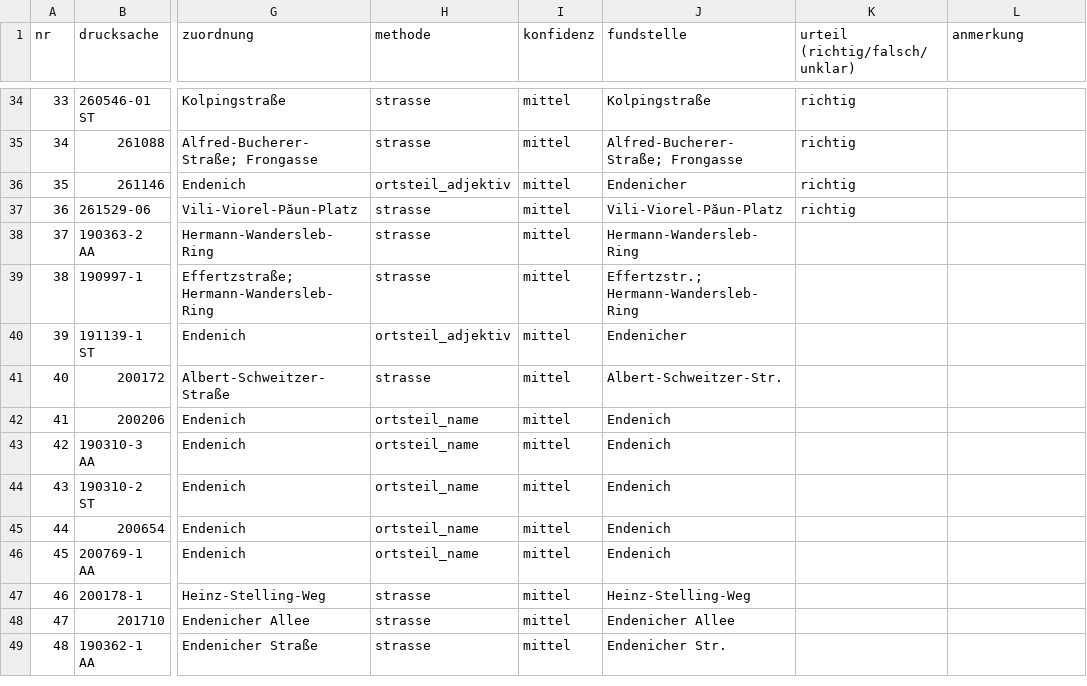
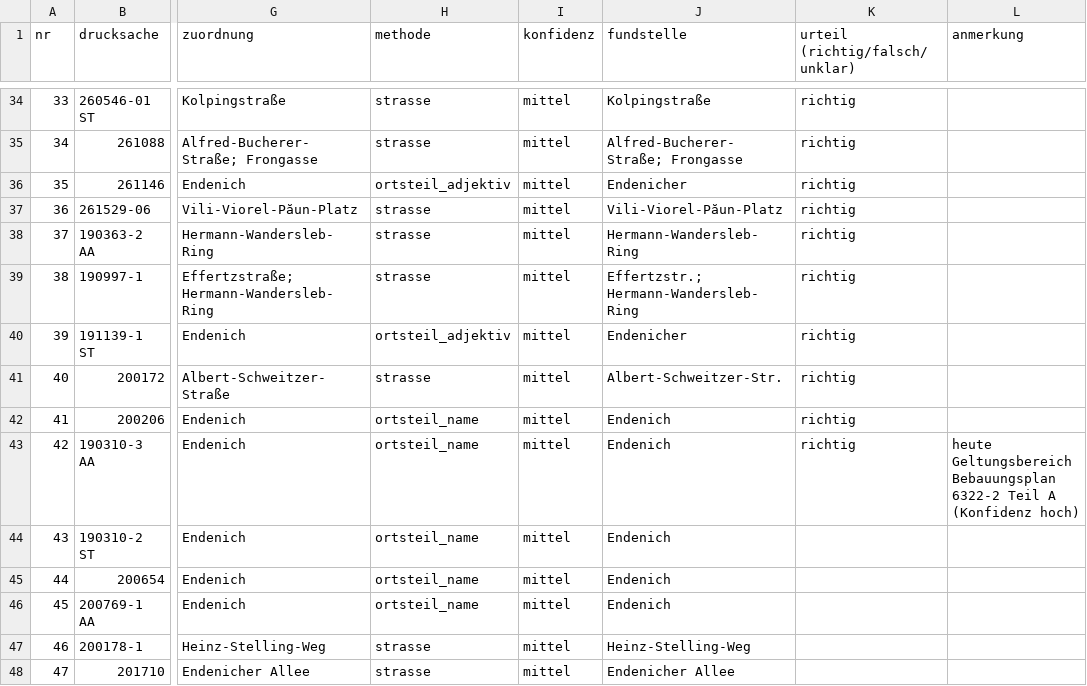
Before and after one commit to daimpad/allris-test, a TSV file: data/export/endenich/stichprobe_pruefung.tsv, drawn as a sheet; only a part is shown, gaps mark what is left out; the shorter side is filled out with more unchanged rows; the diff names each change by its address in the sheet, - before the commit and + after, or states it on an @@ line.

```diff
--- a/data/export/endenich/stichprobe_pruefung.tsv
+++ b/data/export/endenich/stichprobe_pruefung.tsv
-K38:K43 (urteil (richtig/falsch/unklar)): (empty)
+K38:K43 (urteil (richtig/falsch/unklar)): richtig
-L43 (anmerkung): (empty)
+L43 (anmerkung): heute Geltungsbereich Bebauungsplan 6322-2 Teil A (Konfidenz hoch)
```
